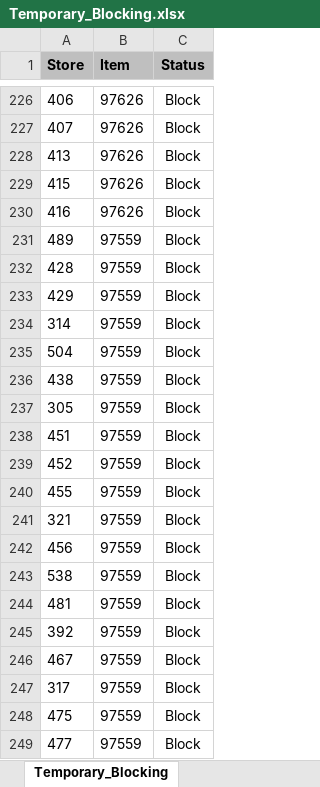
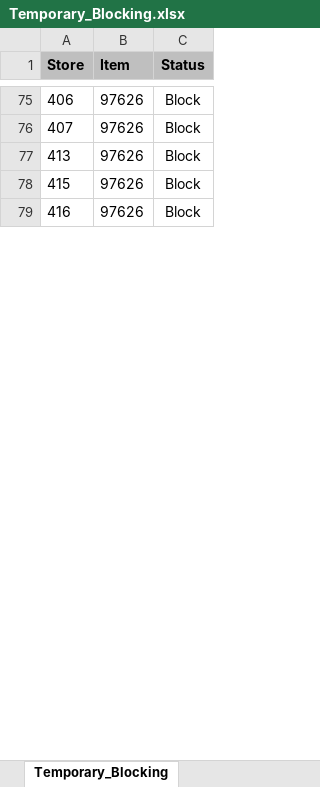
Before and after one commit to Earthboundco/weborder-ai, an Excel workbook: assets/Temporary_Blocking.xlsx, sheet Temporary_Blocking, drawn as a sheet; only a part is shown, gaps mark what is left out; values as stored, in another font and other column widths than the file's, no borders; the diff covers the shown part only; the diff names each change by its address in the sheet, - before the commit and + after, or states it on an @@ line.

```diff
--- a/assets/Temporary_Blocking.xlsx (sheet Temporary_Blocking)
+++ b/assets/Temporary_Blocking.xlsx (sheet Temporary_Blocking)
-row 231: 489 | 97559 | Block
-row 232: 428 | 97559 | Block
-row 233: 429 | 97559 | Block
-row 234: 314 | 97559 | Block
-row 235: 504 | 97559 | Block
-row 236: 438 | 97559 | Block
-row 237: 305 | 97559 | Block
-row 238: 451 | 97559 | Block
-row 239: 452 | 97559 | Block
-row 240: 455 | 97559 | Block
-row 241: 321 | 97559 | Block
-row 242: 456 | 97559 | Block
-row 243: 538 | 97559 | Block
-row 244: 481 | 97559 | Block
-row 245: 392 | 97559 | Block
-row 246: 467 | 97559 | Block
-row 247: 317 | 97559 | Block
-row 248: 475 | 97559 | Block
-row 249: 477 | 97559 | Block
```
Also changed, not shown: 253 removed rows elsewhere in this sheet, assets/DCS_Pattern.xlsx, assets/Ecommerce_Allocation_Request.xlsx, 14 other files.
